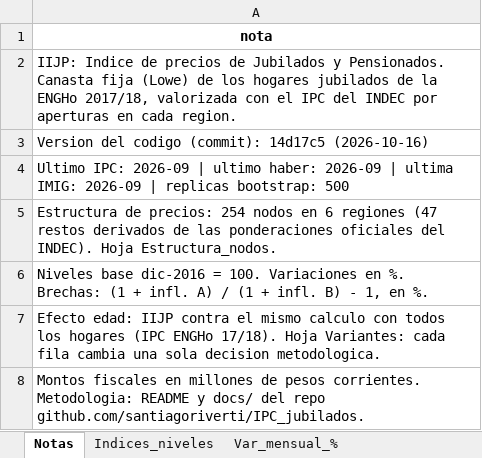
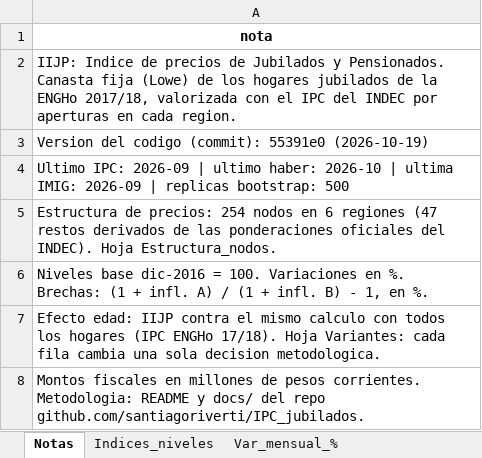
Before and after one commit to santiagoriverti/IPC_jubilados, an Excel workbook: output/IIJP_resultados.xlsx, sheet Notas, drawn as a sheet; values as stored, in another font and other column widths than the file's, no borders; the diff names each change by its address in the sheet, - before the commit and + after, or states it on an @@ line.

Commit message:
Haber de octubre 2026: bono cargado y contrafactual actualizado
- Bono de octubre 2026 (0.000, decreto 1108/2026)
- Contrafactual a oct-2026 en prensa, presentacion, README y ESTADO (+1,0%, $4.473 en la minima)
- ESTADO: ZIPs de Colab con 55391e0 = local (0 diferencias no esperadas)

```diff
--- a/output/IIJP_resultados.xlsx (sheet Notas)
+++ b/output/IIJP_resultados.xlsx (sheet Notas)
-A3: …codigo (commit): 14d17c5 (2026-10-16)
+A3: …codigo (commit): 55391e0 (2026-10-19)
-A4: …ultimo haber: 2026-09 | ultima…
+A4: …ultimo haber: 2026-10 | ultima…
```
Also changed, not shown: sheet Variantes, sheet Haberes, sheet Regla_movilidad, sheet Variantes_resumen, 8 other files.
